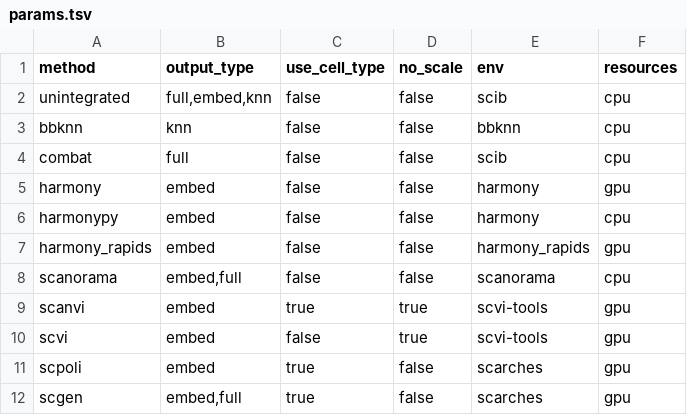
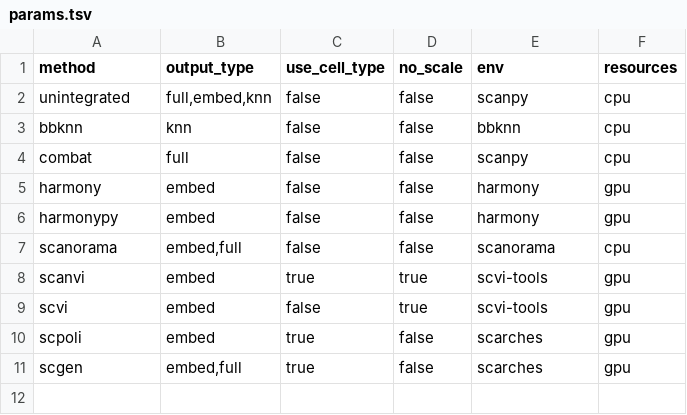
Before and after one commit to HCA-integration/sc-atlasing-toolbox, a TSV file: workflow/integration/params.tsv, drawn as a sheet.

Commit message:
Integration QOL (#93)
* correctly link unintegrated output

* use scanpy API only for combat and unintegrated

* change output separators from = to ~

* provide only 1 harmonypy script that selects scanpy or singlecell_rapids depending on whether GPU is detected

* print only uns keys

* allow to restrict output types of an integration setup

```diff
--- a/workflow/integration/params.tsv
+++ b/workflow/integration/params.tsv
@@ -1,8 +1,7 @@
 method	output_type	use_cell_type	no_scale	env	resources
-unintegrated	full,embed,knn	false	false	scib	cpu
+unintegrated	full,embed,knn	false	false	scanpy	cpu
 bbknn	knn	false	false	bbknn	cpu
-combat	full	false	false	scib	cpu
+combat	full	false	false	scanpy	cpu
 harmony	embed	false	false	harmony	gpu
-harmonypy	embed	false	false	harmony	cpu
-harmony_rapids	embed	false	false	harmony_rapids	gpu
+harmonypy	embed	false	false	harmony	gpu
 scanorama	embed,full	false	false	scanorama	cpu
```
Also changed, not shown: 9 other files.
